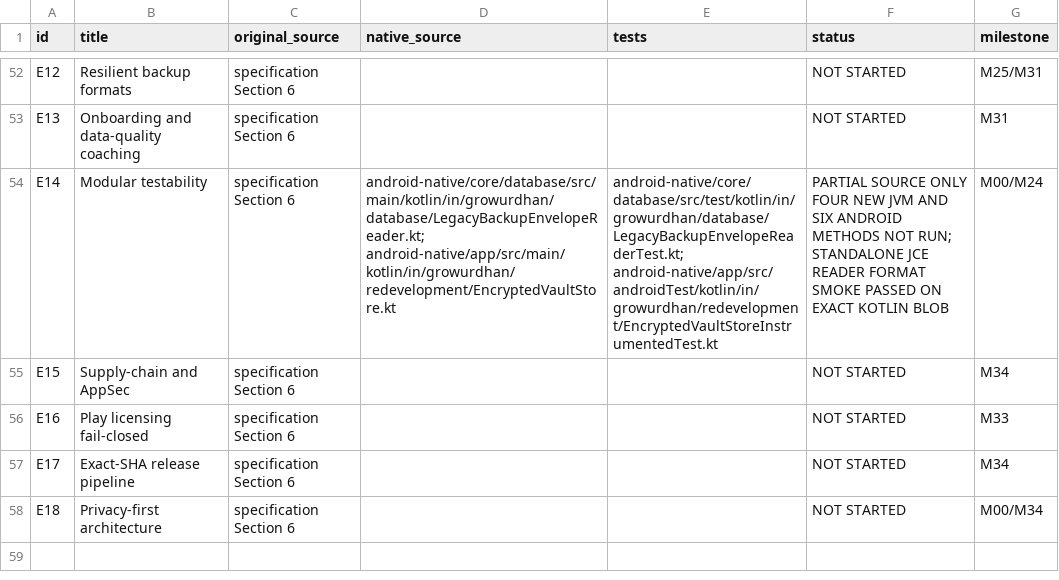
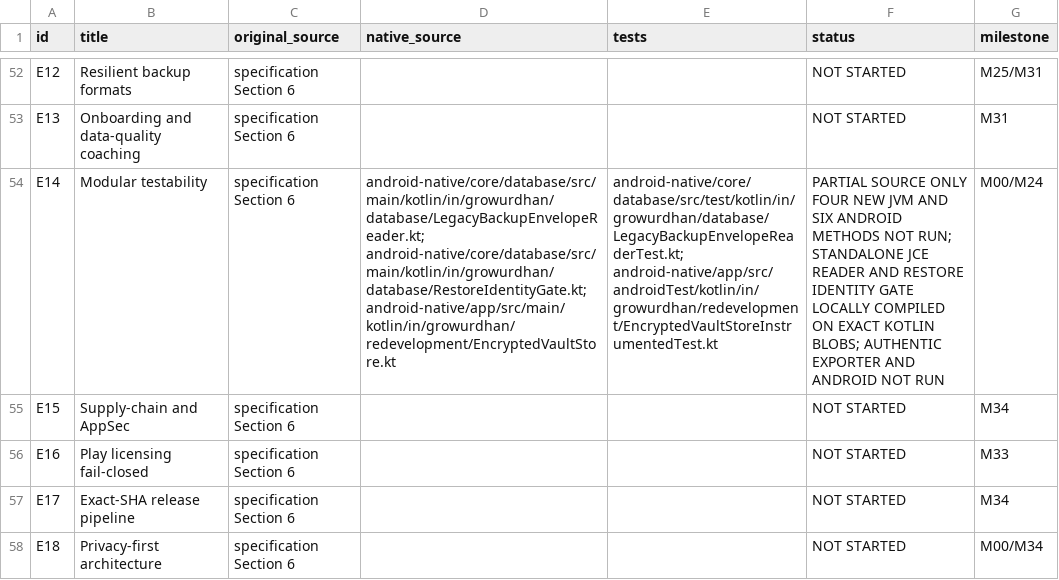
Before and after one commit to shahvikask/kosha, a CSV file: docs/implementation/parity-register.csv, drawn as a sheet; only a part is shown, gaps mark what is left out; the diff names each change by its address in the sheet, - before the commit and + after, or states it on an @@ line.

Commit message:
docs(m24): trace new pure recovery identity guard as source-only E14 partial [skip ci]

```diff
--- a/docs/implementation/parity-register.csv
+++ b/docs/implementation/parity-register.csv
-D54 (native_source): android-native/core/database/src/main/kotlin/in/growurdhan/database/LegacyBackupEnvelopeReader.kt; android-native/app/src/main/kotlin/in/growurdhan/redevelopment/EncryptedVaultStore.kt
+D54 (native_source): android-native/core/database/src/main/kotlin/in/growurdhan/database/LegacyBackupEnvelopeReader.kt; android-native/core/database/src/main/kotlin/in/growurdhan/database/RestoreIdentityGate.kt; android-native/app/src/main/kotlin/in/growurdhan/redevelopment/EncryptedVaultStore.kt
-F54 (status): …JCE READER FORMAT SMOKE PASSED ON EXACT KOTLIN BLOB
+F54 (status): …JCE READER AND RESTORE IDENTITY GATE LOCALLY COMPILED ON EXACT KOTLIN BLOBS; AUTHENTIC EXPORTER AND ANDROID NOT RUN
```
